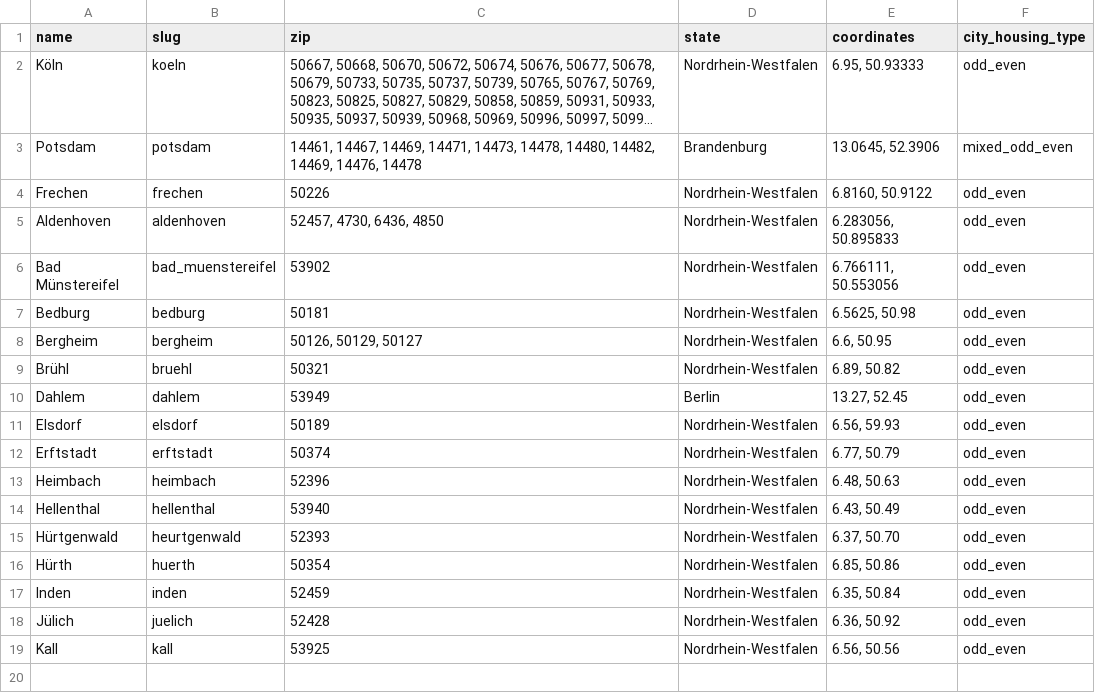
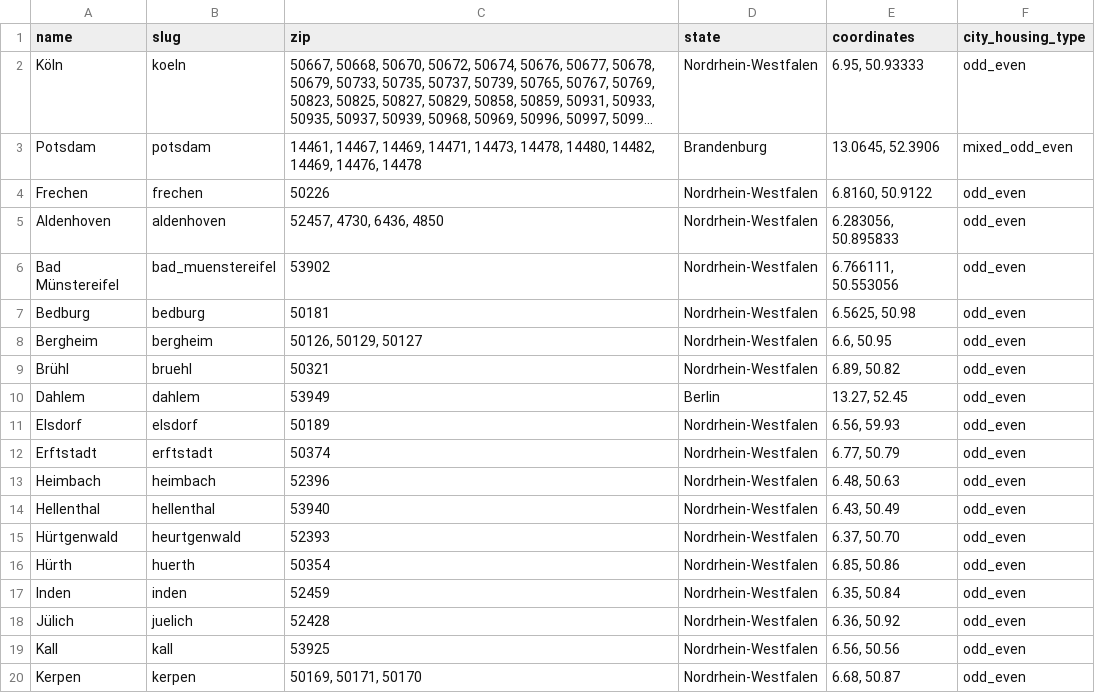
Before and after one commit to koos/wahllokalfinder-cgn, a CSV file: docs/cities.csv, drawn as a sheet; long unchanged cells end in …; the diff names each change by its address in the sheet, - before the commit and + after, or states it on an @@ line.

Commit message:
Kerpen city

```diff
--- a/docs/cities.csv
+++ b/docs/cities.csv
+row 20: Kerpen | kerpen | 50169, 50171, 50170 | Nordrhein-Westfalen | 6.68, 50.87 | odd_even
```
Also changed, not shown: 2 other files.
